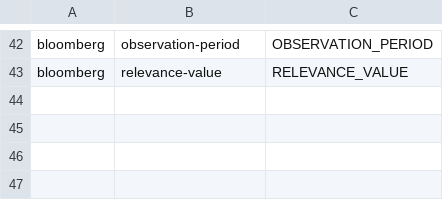
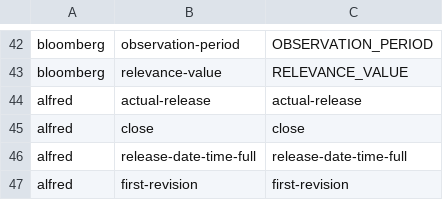
Before and after one commit to cuemacro/findatapy, a CSV file: findatapy/conf/time_series_fields_list.csv, drawn as a sheet; only a part is shown, gaps mark what is left out; the diff names each change by its address in the sheet, - before the commit and + after, or states it on an @@ line.

Commit message:
Added ALFRED/FRED fields

```diff
--- a/findatapy/conf/time_series_fields_list.csv
+++ b/findatapy/conf/time_series_fields_list.csv
+row 44: alfred | actual-release | actual-release
+row 45: alfred | close | close
+row 46: alfred | release-date-time-full | release-date-time-full
+row 47: alfred | first-revision | first-revision
```
